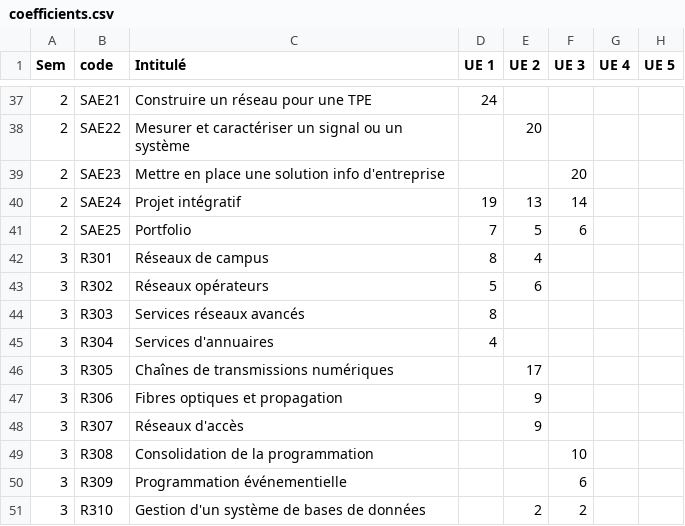
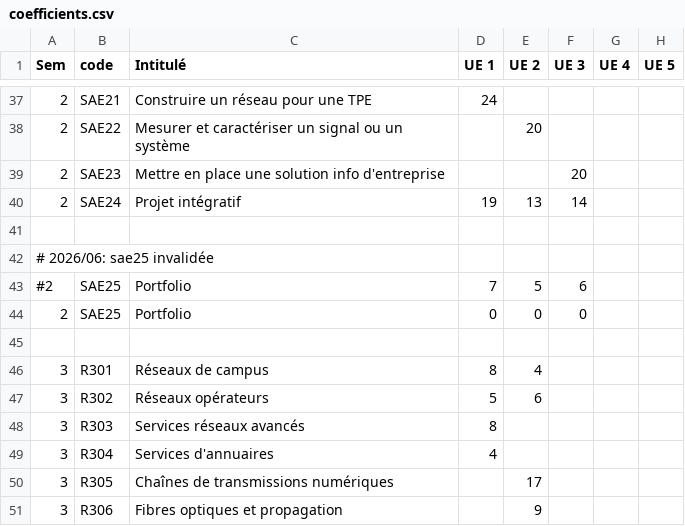
Before and after one commit to skramm/calculcoeff, a CSV file: coefficients.csv, drawn as a sheet; only a part is shown, gaps mark what is left out; the shorter side is filled out with more unchanged rows.

```diff
--- a/coefficients.csv
+++ b/coefficients.csv
@@ -40,3 +40,7 @@ Sem;code;Intitulé;UE 1;UE 2;UE 3;UE 4;UE 5
 2;SAE24;Projet intégratif;19;13;14;;
-2;SAE25;Portfolio;7;5;6;;
+
+# 2026/06: sae25 invalidée
+#2;SAE25;Portfolio;7;5;6;;
+2;SAE25;Portfolio;0;0;0;;
+
 3;R301;Réseaux de campus;8;4;;;
```
Also changed, not shown: 2 other files.
